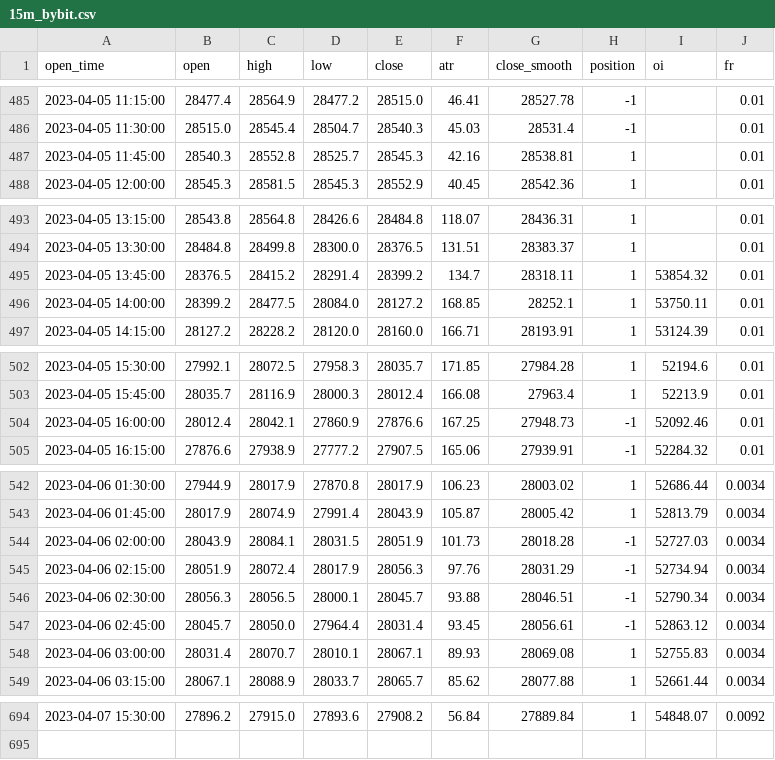
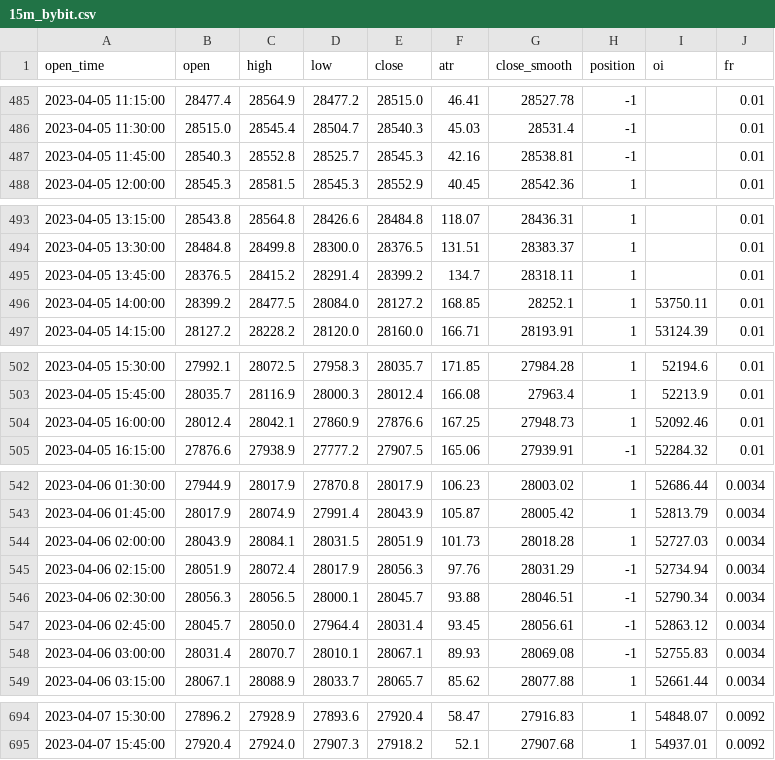
Before and after one commit to jaymgonzalez/btc-csv, a CSV file: 15m_bybit.csv, drawn as a sheet; only a part is shown, gaps mark what is left out; the diff covers the shown part only.

```diff
--- a/15m_bybit.csv
+++ b/15m_bybit.csv
@@ -486,3 +486,3 @@ open_time,open,high,low,close,atr,close_smooth,position,oi,fr
 2023-04-05 11:30:00,28515.0,28545.4,28504.7,28540.3,45.03,28531.4,-1,,0.01
-2023-04-05 11:45:00,28540.3,28552.8,28525.7,28545.3,42.16,28538.81,1,,0.01
+2023-04-05 11:45:00,28540.3,28552.8,28525.7,28545.3,42.16,28538.81,-1,,0.01
 2023-04-05 12:00:00,28545.3,28581.5,28545.3,28552.9,40.45,28542.36,1,,0.01
@@ -494,3 +494,3 @@ open_time,open,high,low,close,atr,close_smooth,position,oi,fr
 2023-04-05 13:30:00,28484.8,28499.8,28300.0,28376.5,131.51,28383.37,1,,0.01
-2023-04-05 13:45:00,28376.5,28415.2,28291.4,28399.2,134.7,28318.11,1,53854.32,0.01
+2023-04-05 13:45:00,28376.5,28415.2,28291.4,28399.2,134.7,28318.11,1,,0.01
 2023-04-05 14:00:00,28399.2,28477.5,28084.0,28127.2,168.85,28252.1,1,53750.11,0.01
@@ -503,3 +503,3 @@ open_time,open,high,low,close,atr,close_smooth,position,oi,fr
 2023-04-05 15:45:00,28035.7,28116.9,28000.3,28012.4,166.08,27963.4,1,52213.9,0.01
-2023-04-05 16:00:00,28012.4,28042.1,27860.9,27876.6,167.25,27948.73,-1,52092.46,0.01
+2023-04-05 16:00:00,28012.4,28042.1,27860.9,27876.6,167.25,27948.73,1,52092.46,0.01
 2023-04-05 16:15:00,27876.6,27938.9,27777.2,27907.5,165.06,27939.91,-1,52284.32,0.01
@@ -543,3 +543,3 @@ open_time,open,high,low,close,atr,close_smooth,position,oi,fr
 2023-04-06 01:45:00,28017.9,28074.9,27991.4,28043.9,105.87,28005.42,1,52813.79,0.0034
-2023-04-06 02:00:00,28043.9,28084.1,28031.5,28051.9,101.73,28018.28,-1,52727.03,0.0034
+2023-04-06 02:00:00,28043.9,28084.1,28031.5,28051.9,101.73,28018.28,1,52727.03,0.0034
 2023-04-06 02:15:00,28051.9,28072.4,28017.9,28056.3,97.76,28031.29,-1,52734.94,0.0034
@@ -547,3 +547,3 @@ open_time,open,high,low,close,atr,close_smooth,position,oi,fr
 2023-04-06 02:45:00,28045.7,28050.0,27964.4,28031.4,93.45,28056.61,-1,52863.12,0.0034
-2023-04-06 03:00:00,28031.4,28070.7,28010.1,28067.1,89.93,28069.08,1,52755.83,0.0034
+2023-04-06 03:00:00,28031.4,28070.7,28010.1,28067.1,89.93,28069.08,-1,52755.83,0.0034
 2023-04-06 03:15:00,28067.1,28088.9,28033.7,28065.7,85.62,28077.88,1,52661.44,0.0034
@@ -694 +694,2 @@ open_time,open,high,low,close,atr,close_smooth,position,oi,fr
-2023-04-07 15:30:00,27896.2,27915.0,27893.6,27908.2,56.84,27889.84,1,54848.07,0.0092
+2023-04-07 15:30:00,27896.2,27928.9,27893.6,27920.4,58.47,27916.83,1,54848.07,0.0092
+2023-04-07 15:45:00,27920.4,27924.0,27907.3,27918.2,52.1,27907.68,1,54937.01,0.0092
```
Also changed, not shown: 28 edited cells elsewhere in this file.
